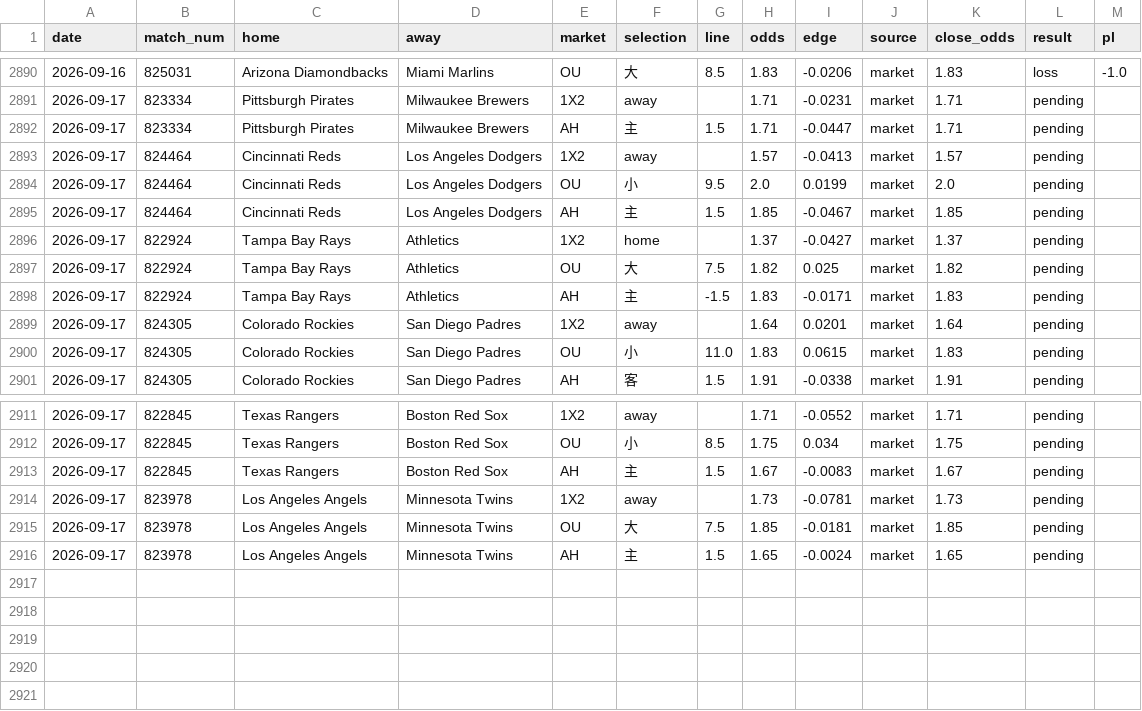
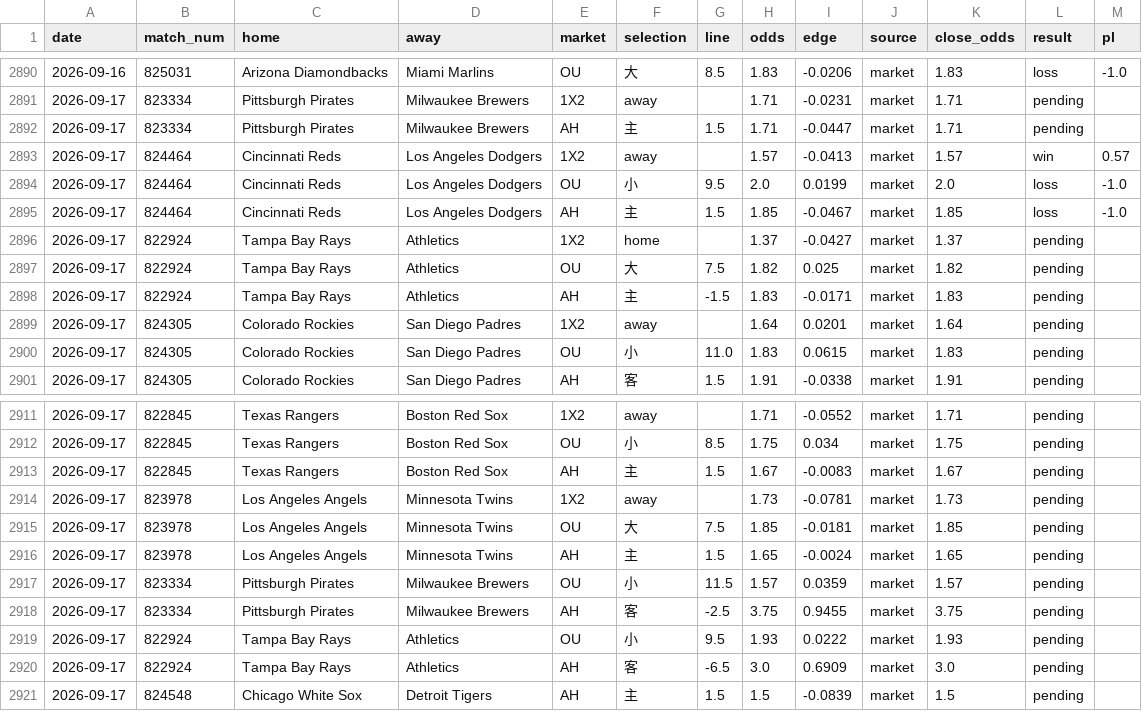
Before and after one commit to c49037027-svg/football, a CSV file: data/mlb_bets.csv, drawn as a sheet; only a part is shown, gaps mark what is left out.

```diff
--- a/data/mlb_bets.csv
+++ b/data/mlb_bets.csv
@@ -2892,5 +2892,5 @@ date,match_num,home,away,market,selection,line,odds,edge,source,close_odds,resul
 2026-09-17,823334,Pittsburgh Pirates,Milwaukee Brewers,AH,主,1.5,1.71,-0.0447,market,1.71,pending,
-2026-09-17,824464,Cincinnati Reds,Los Angeles Dodgers,1X2,away,,1.57,-0.0413,market,1.57,pending,
-2026-09-17,824464,Cincinnati Reds,Los Angeles Dodgers,OU,小,9.5,2.0,0.0199,market,2.0,pending,
-2026-09-17,824464,Cincinnati Reds,Los Angeles Dodgers,AH,主,1.5,1.85,-0.0467,market,1.85,pending,
+2026-09-17,824464,Cincinnati Reds,Los Angeles Dodgers,1X2,away,,1.57,-0.0413,market,1.57,win,0.57
+2026-09-17,824464,Cincinnati Reds,Los Angeles Dodgers,OU,小,9.5,2.0,0.0199,market,2.0,loss,-1.0
+2026-09-17,824464,Cincinnati Reds,Los Angeles Dodgers,AH,主,1.5,1.85,-0.0467,market,1.85,loss,-1.0
 2026-09-17,822924,Tampa Bay Rays,Athletics,1X2,home,,1.37,-0.0427,market,1.37,pending,
@@ -2916 +2916,6 @@ date,match_num,home,away,market,selection,line,odds,edge,source,close_odds,resul
 2026-09-17,823978,Los Angeles Angels,Minnesota Twins,AH,主,1.5,1.65,-0.0024,market,1.65,pending,
+2026-09-17,823334,Pittsburgh Pirates,Milwaukee Brewers,OU,小,11.5,1.57,0.0359,market,1.57,pending,
+2026-09-17,823334,Pittsburgh Pirates,Milwaukee Brewers,AH,客,-2.5,3.75,0.9455,market,3.75,pending,
+2026-09-17,822924,Tampa Bay Rays,Athletics,OU,小,9.5,1.93,0.0222,market,1.93,pending,
+2026-09-17,822924,Tampa Bay Rays,Athletics,AH,客,-6.5,3.0,0.6909,market,3.0,pending,
+2026-09-17,824548,Chicago White Sox,Detroit Tigers,AH,主,1.5,1.5,-0.0839,market,1.5,pending,
```
Also changed, not shown: data/mlb.csv, data/mlb_model_bets.csv, 8 other files.
